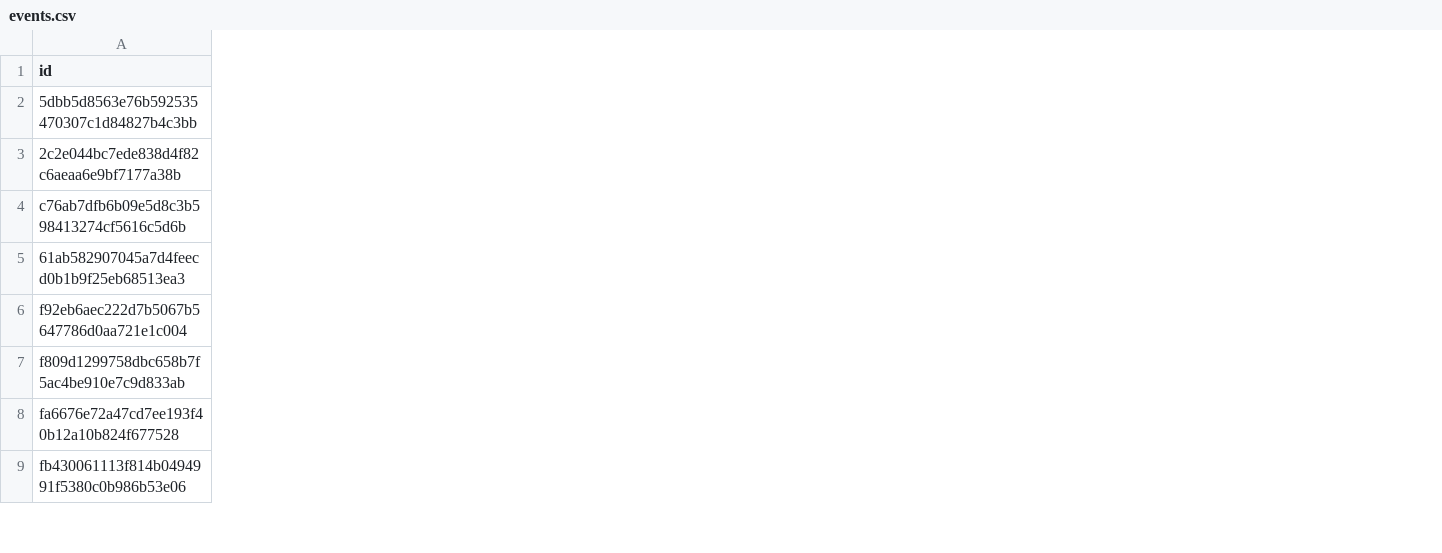
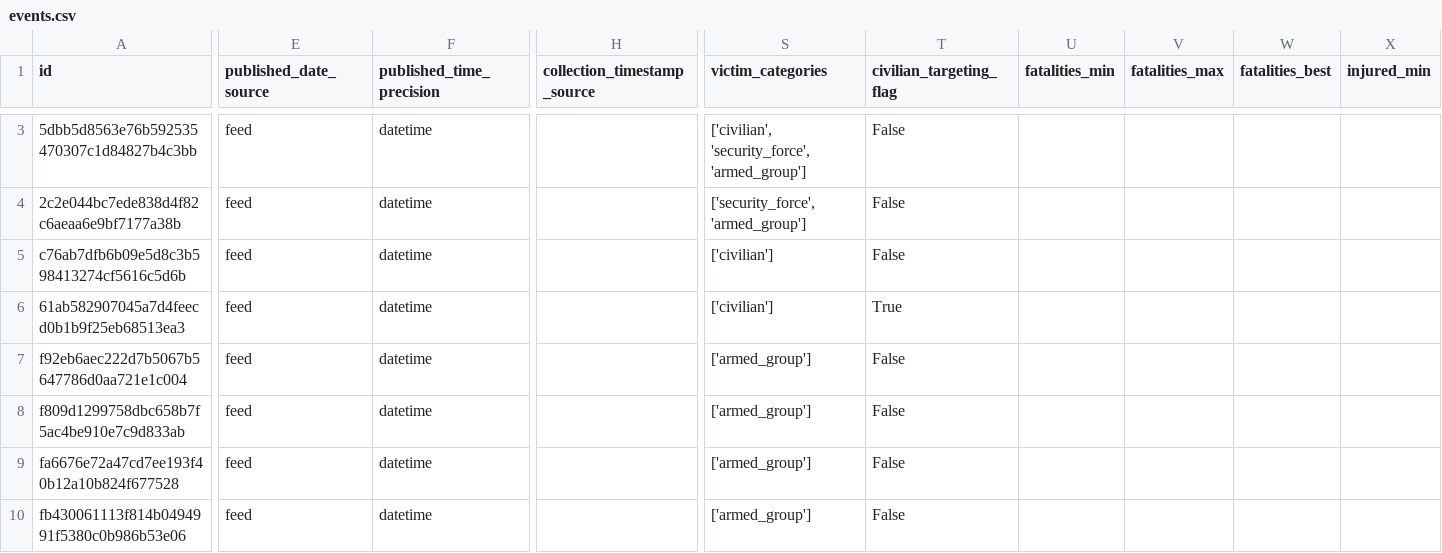
Before and after one commit to mosescosta33/sahel-data-collection, a CSV file: data/events.csv, drawn as a sheet; only a part is shown, gaps mark what is left out; addresses are those after the commit; the diff covers the shown part only; the diff names each change by its address in the sheet, - before the commit and + after, or states it on an @@ line.

```diff
--- a/data/events.csv
+++ b/data/events.csv
+column E (published_date_source), rows 3-10: all feed
+column F (published_time_precision), rows 3-10: all datetime
+column H (collection_timestamp_source), empty
+column S (victim_categories), rows 3-10: ['civilian', 'security_force', 'armed_group'] | ['security_force', 'armed_group'] | ['civilian'] | ['civilian'] | ['armed_group'] | ['armed_group'] | ['armed_group'] | ['armed_group']
+column T (civilian_targeting_flag), rows 3-10: False | False | False | True | False | False | False | False
+column U (fatalities_min), empty
+column V (fatalities_max), empty
+column W (fatalities_best), empty
+column X (injured_min), empty
```
Also changed, not shown: 2 added rows, 1 removed row, 4 added columns and 13 edited cells elsewhere in this file, 19 other files.
